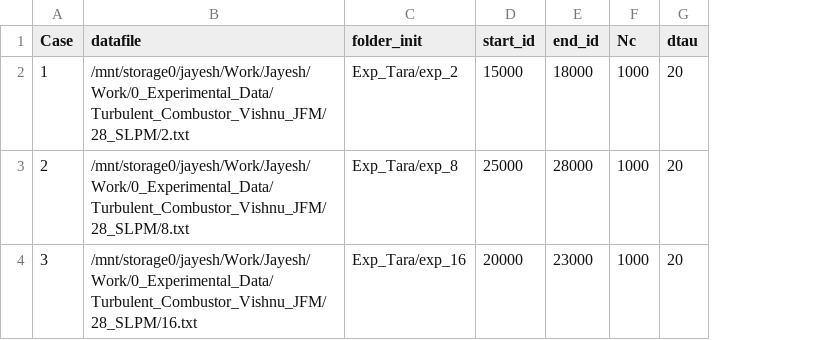
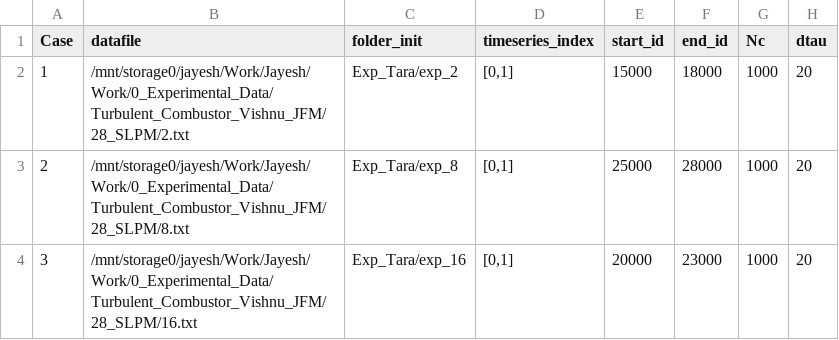
Before and after one commit to JayeshMD/MAPSR, a CSV file: Exp_Tara_multivariate/Param.csv, drawn as a sheet; only a part is shown; the diff names each change by its address in the sheet, - before the commit and + after, or states it on an @@ line.

Commit message:
Add indices of time series to facilitate which time series will be used for PSR.

```diff
--- a/Exp_Tara_multivariate/Param.csv
+++ b/Exp_Tara_multivariate/Param.csv
+column D (timeseries_index), rows 2-4: all [0,1]
```
Also changed, not shown: Exp_Tara/Param.csv, HarmonicOscillator/Param.csv, 2 other files.
